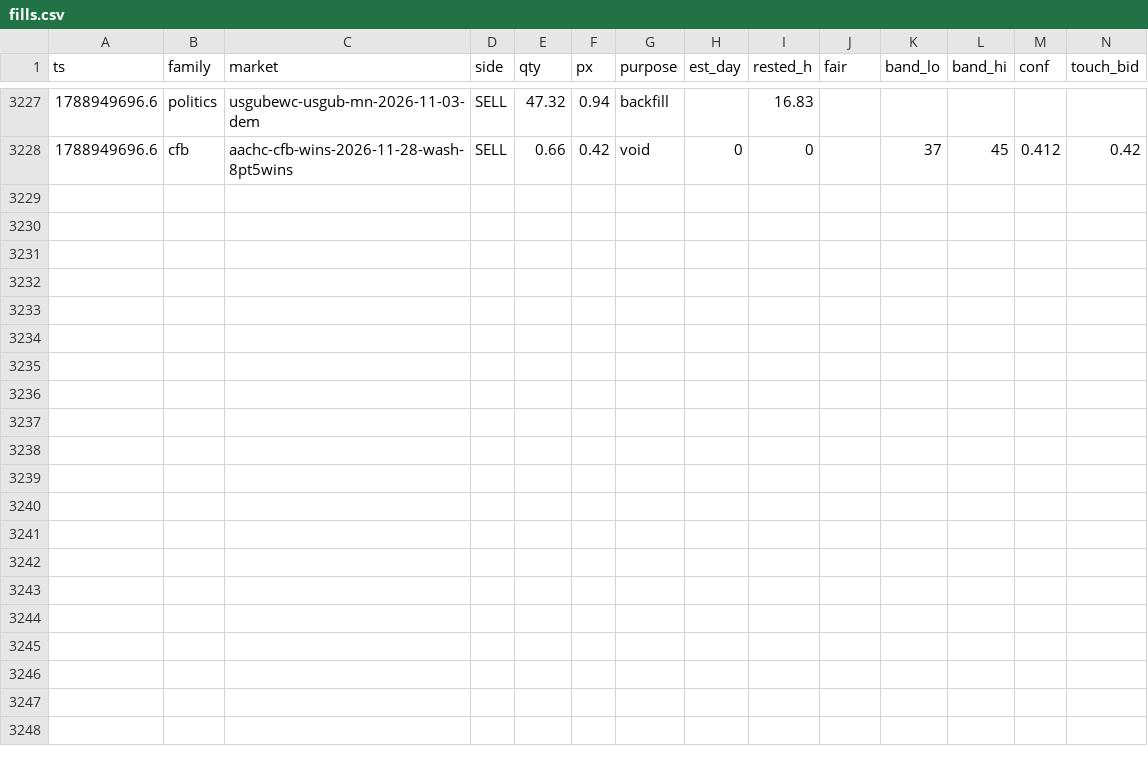
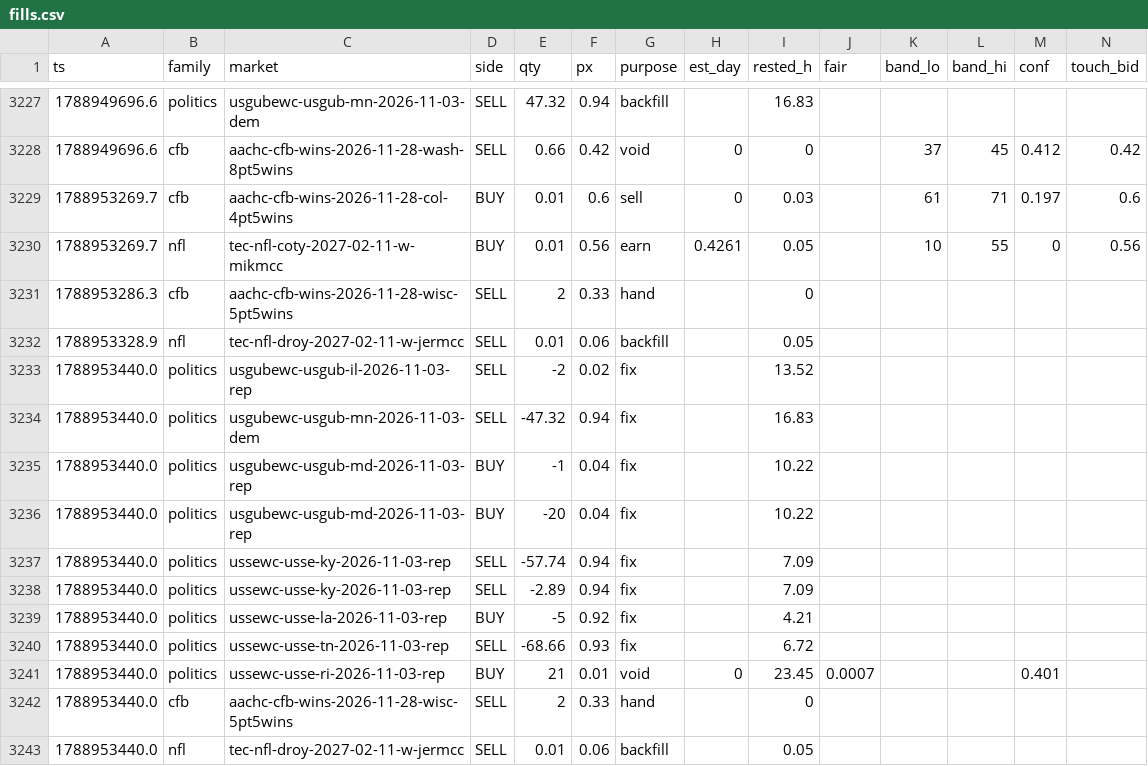
Before and after one commit to wfco223/Liquidity-rewards, a CSV file: data/fills.csv, drawn as a sheet; only a part is shown, gaps mark what is left out; rows hold the shown columns only; the diff names each change by its address in the sheet, - before the commit and + after, or states it on an @@ line.

Commit message:
fills archive: +15 rows [skip ci]

```diff
--- a/data/fills.csv
+++ b/data/fills.csv
+row 3229: 1788953269.7 | cfb | aachc-cfb-wins-2026-11-28-col-4pt5wins | BUY | 0.01 | 0.6 | sell | 0 | 0.03 |  | 61 | 71 | 0.197 | 0.6
+row 3230: 1788953269.7 | nfl | tec-nfl-coty-2027-02-11-w-mikmcc | BUY | 0.01 | 0.56 | earn | 0.4261 | 0.05 |  | 10 | 55 | 0 | 0.56
+row 3231: 1788953286.3 | cfb | aachc-cfb-wins-2026-11-28-wisc-5pt5wins | SELL | 2 | 0.33 | hand |  | 0
+row 3232: 1788953328.9 | nfl | tec-nfl-droy-2027-02-11-w-jermcc | SELL | 0.01 | 0.06 | backfill |  | 0.05
+row 3233: 1788953440.0 | politics | usgubewc-usgub-il-2026-11-03-rep | SELL | -2 | 0.02 | fix |  | 13.52
+row 3234: 1788953440.0 | politics | usgubewc-usgub-mn-2026-11-03-dem | SELL | -47.32 | 0.94 | fix |  | 16.83
+row 3235: 1788953440.0 | politics | usgubewc-usgub-md-2026-11-03-rep | BUY | -1 | 0.04 | fix |  | 10.22
+row 3236: 1788953440.0 | politics | usgubewc-usgub-md-2026-11-03-rep | BUY | -20 | 0.04 | fix |  | 10.22
+row 3237: 1788953440.0 | politics | ussewc-usse-ky-2026-11-03-rep | SELL | -57.74 | 0.94 | fix |  | 7.09
+row 3238: 1788953440.0 | politics | ussewc-usse-ky-2026-11-03-rep | SELL | -2.89 | 0.94 | fix |  | 7.09
+row 3239: 1788953440.0 | politics | ussewc-usse-la-2026-11-03-rep | BUY | -5 | 0.92 | fix |  | 4.21
+row 3240: 1788953440.0 | politics | ussewc-usse-tn-2026-11-03-rep | SELL | -68.66 | 0.93 | fix |  | 6.72
+row 3241: 1788953440.0 | politics | ussewc-usse-ri-2026-11-03-rep | BUY | 21 | 0.01 | void | 0 | 23.45 | 0.0007 |  |  | 0.401
+row 3242: 1788953440.0 | cfb | aachc-cfb-wins-2026-11-28-wisc-5pt5wins | SELL | 2 | 0.33 | hand |  | 0
+row 3243: 1788953440.0 | nfl | tec-nfl-droy-2027-02-11-w-jermcc | SELL | 0.01 | 0.06 | backfill |  | 0.05
```
